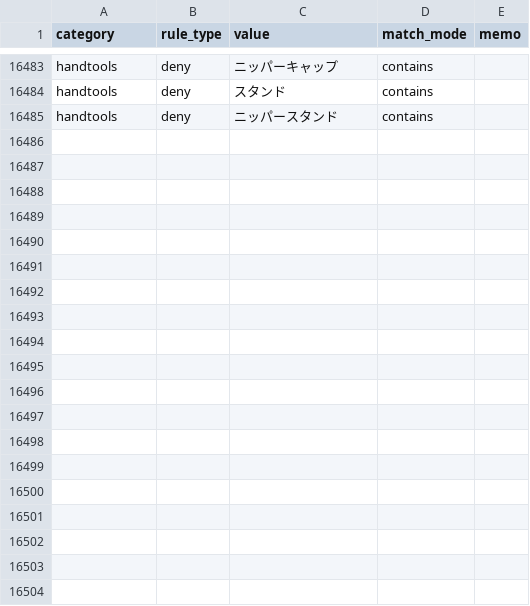
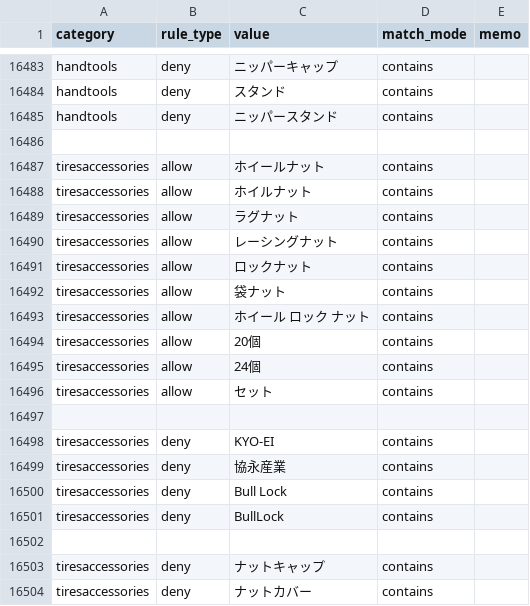
Before and after one commit to dreamcollect-lab/amazon_shopee_system, a CSV file: input/category_rules.csv, drawn as a sheet; only a part is shown, gaps mark what is left out; the diff covers the shown part only; the diff names each change by its address in the sheet, - before the commit and + after, or states it on an @@ line.

Commit message:
Update category_rules.csv

```diff
--- a/input/category_rules.csv
+++ b/input/category_rules.csv
+row 16486: (empty)
+row 16487: tiresaccessories | allow | ホイールナット | contains
+row 16488: tiresaccessories | allow | ホイルナット | contains
+row 16489: tiresaccessories | allow | ラグナット | contains
+row 16490: tiresaccessories | allow | レーシングナット | contains
+row 16491: tiresaccessories | allow | ロックナット | contains
+row 16492: tiresaccessories | allow | 袋ナット | contains
+row 16493: tiresaccessories | allow | ホイール ロック ナット | contains
+row 16494: tiresaccessories | allow | 20個 | contains
+row 16495: tiresaccessories | allow | 24個 | contains
+row 16496: tiresaccessories | allow | セット | contains
+row 16497: (empty)
+row 16498: tiresaccessories | deny | KYO-EI | contains
+row 16499: tiresaccessories | deny | 協永産業 | contains
+row 16500: tiresaccessories | deny | Bull Lock | contains
+row 16501: tiresaccessories | deny | BullLock | contains
+row 16502: (empty)
+row 16503: tiresaccessories | deny | ナットキャップ | contains
+row 16504: tiresaccessories | deny | ナットカバー | contains
```
Also changed, not shown: 10 added rows elsewhere in this file.
